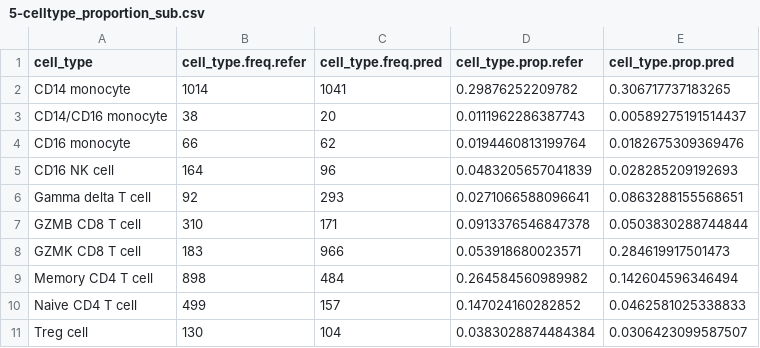
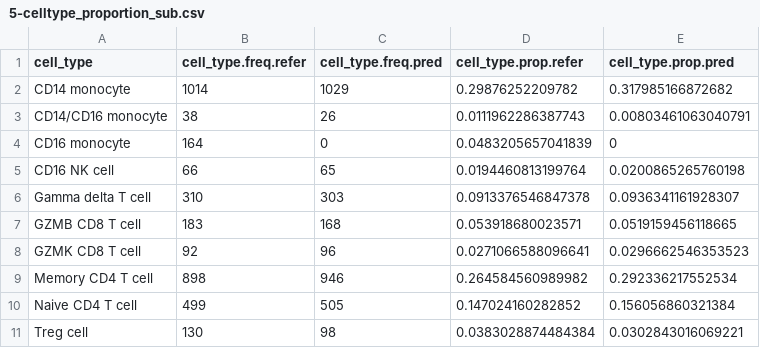
Before and after one commit to CutaneousBioinf/Automatic-Cell-Typing, a CSV file: documents/symphony_tutorial/outputs/5-celltype_proportion_sub.csv, drawn as a sheet.

Commit message:
fix bugs and update tutorial

```diff
--- a/documents/symphony_tutorial/outputs/5-celltype_proportion_sub.csv
+++ b/documents/symphony_tutorial/outputs/5-celltype_proportion_sub.csv
@@ -1,11 +1,11 @@
 "cell_type","cell_type.freq.refer","cell_type.freq.pred","cell_type.prop.refer","cell_type.prop.pred"
-"CD14 monocyte",1014,1041,0.29876252209782,0.306717737183265
-"CD14/CD16 monocyte",38,20,0.0111962286387743,0.00589275191514437
-"CD16 monocyte",66,62,0.0194460813199764,0.0182675309369476
-"CD16 NK cell",164,96,0.0483205657041839,0.028285209192693
-"Gamma delta T cell",92,293,0.0271066588096641,0.0863288155568651
-"GZMB CD8 T cell",310,171,0.0913376546847378,0.0503830288744844
-"GZMK CD8 T cell",183,966,0.053918680023571,0.284619917501473
-"Memory CD4 T cell",898,484,0.264584560989982,0.142604596346494
-"Naive CD4 T cell",499,157,0.147024160282852,0.0462581025338833
-"Treg cell",130,104,0.0383028874484384,0.0306423099587507
+"CD14 monocyte",1014,1029,0.29876252209782,0.317985166872682
+"CD14/CD16 monocyte",38,26,0.0111962286387743,0.00803461063040791
+"CD16 monocyte",164,0,0.0483205657041839,0
+"CD16 NK cell",66,65,0.0194460813199764,0.0200865265760198
+"Gamma delta T cell",310,303,0.0913376546847378,0.0936341161928307
+"GZMB CD8 T cell",183,168,0.053918680023571,0.0519159456118665
+"GZMK CD8 T cell",92,96,0.0271066588096641,0.0296662546353523
+"Memory CD4 T cell",898,946,0.264584560989982,0.292336217552534
+"Naive CD4 T cell",499,505,0.147024160282852,0.156056860321384
+"Treg cell",130,98,0.0383028874484384,0.0302843016069221
```
Also changed, not shown: documents/symphony_tutorial/outputs/5-celltype_proportion_main.csv, 30 other files.
